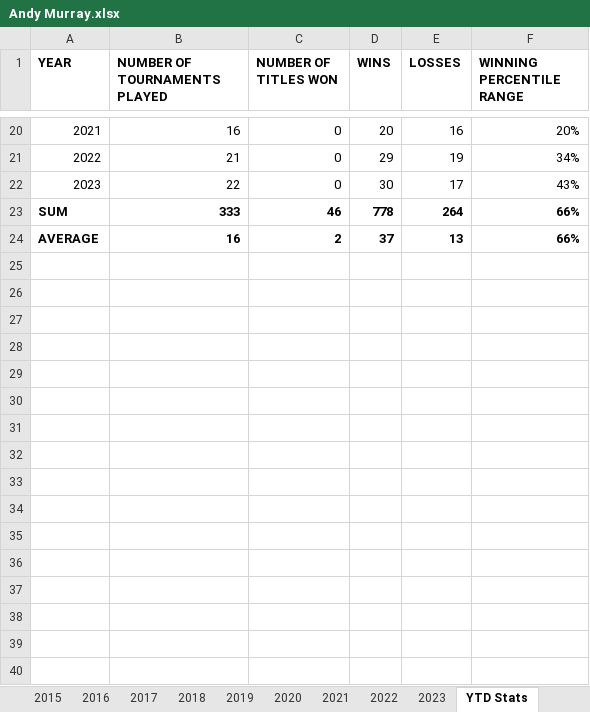
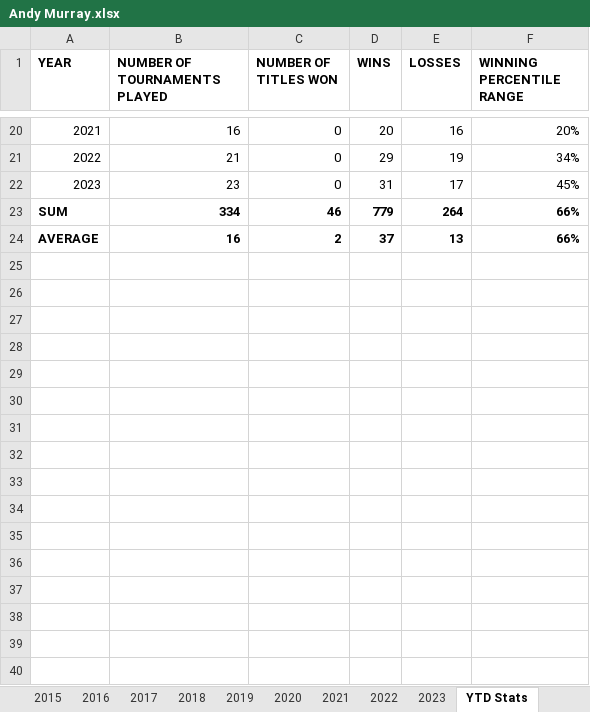
Before and after one commit to soumyavajjhala/soumyavajjhala.github.io, an Excel workbook: Tennis/ATP Tour/Andy Murray.xlsx, sheet YTD Stats, drawn as a sheet; only a part is shown, gaps mark what is left out; values as stored, in another font and other column widths than the file's, no borders; conditional formats not drawn; removed rows and columns are numbered as before the commit, all else as after; the diff covers the shown part only; the diff names each change by its address in the sheet, - before the commit and + after, or states it on an @@ line.

```diff
--- a/Tennis/ATP Tour/Andy Murray.xlsx (sheet YTD Stats)
+++ b/Tennis/ATP Tour/Andy Murray.xlsx (sheet YTD Stats)
-row 22: 2023 | 22 | 0 | 30 | 17 | 43%
+row 22: 2023 | 23 | 0 | 31 | 17 | 45%
-B23 (NUMBER OF TOURNAMENTS PLAYED): 333
+B23 (NUMBER OF TOURNAMENTS PLAYED): 334
-D23 (WINS): 778
+D23 (WINS): 779
+row 25: (empty)
+row 26: (empty)
+row 27: (empty)
+row 28: (empty)
+row 29: (empty)
+row 30: (empty)
+row 31: (empty)
+row 32: (empty)
+row 33: (empty)
+row 34: (empty)
+row 35: (empty)
+row 36: (empty)
+row 37: (empty)
+row 38: (empty)
+row 39: (empty)
+row 40: (empty)
```
Also changed, not shown: 33 added rows elsewhere in this sheet, sheet 2004, sheet 2003, sheet 2020, sheet 2018, sheet 2019, sheet 2017, 15 more sheets, charts or pictures, Tennis/ATP Tour/ATP YTD Winning Percentile Range Leaderboad.xlsx, Tennis/ATP Tour/Novak Djokovic.xlsx.
